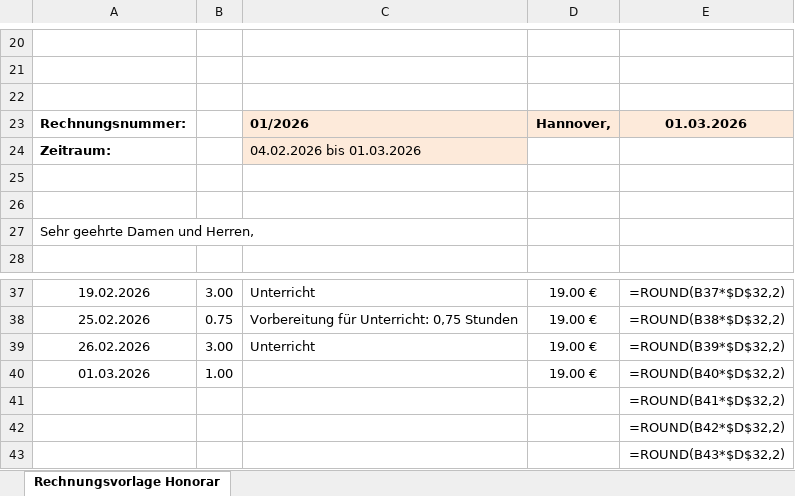
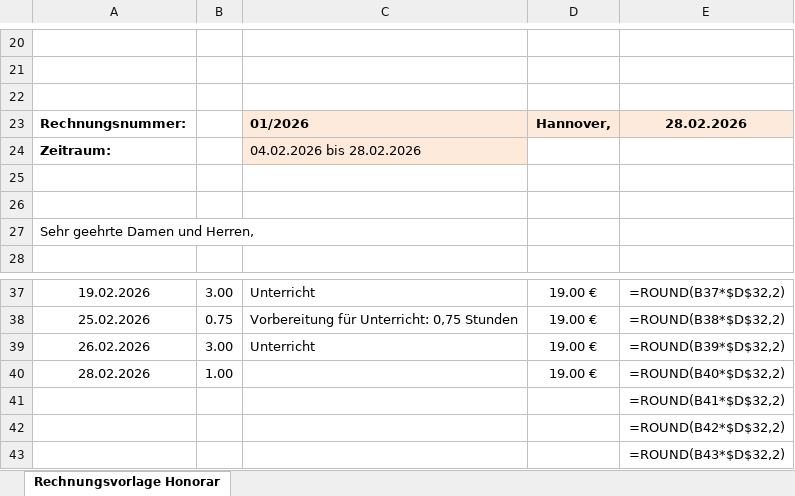
Before and after one commit to DominikHshBis/Kalender_pro_beruf, an Excel workbook: output/Muster_Honorarrechnung-Lehrkräfte_February.xlsx, sheet Rechnungsvorlage Honorar, drawn as a sheet; only a part is shown, gaps mark what is left out; values as stored, in another font and other column widths than the file's, no borders; formulas without a stored value are shown as written; the diff names each change by its address in the sheet, - before the commit and + after, or states it on an @@ line.

```diff
--- a/output/Muster_Honorarrechnung-Lehrkräfte_February.xlsx (sheet Rechnungsvorlage Honorar)
+++ b/output/Muster_Honorarrechnung-Lehrkräfte_February.xlsx (sheet Rechnungsvorlage Honorar)
-E23: 01.03.2026
+E23: 28.02.2026
-C24: 04.02.2026 bis 01.03.2026
+C24: 04.02.2026 bis 28.02.2026
-A40: 01.03.2026
+A40: 28.02.2026
```
Also changed, not shown: 1 other file.
